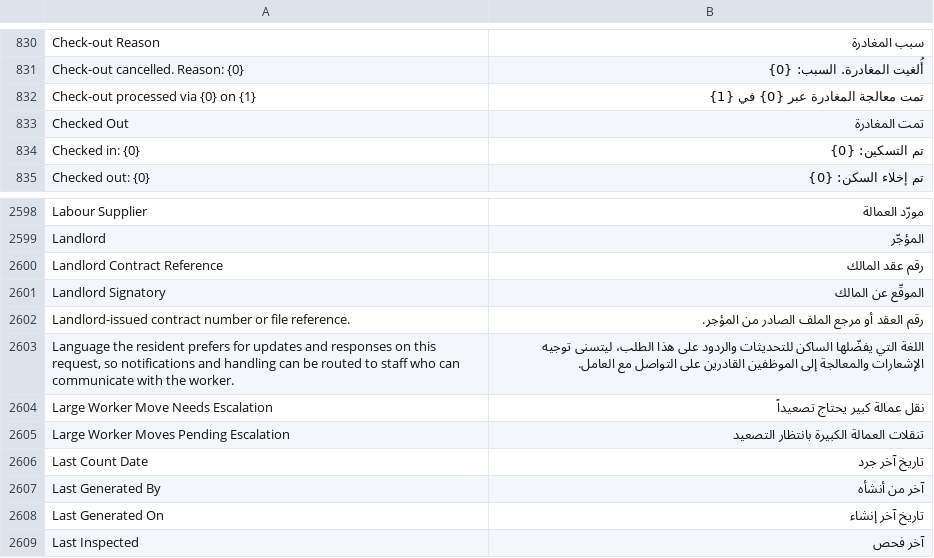
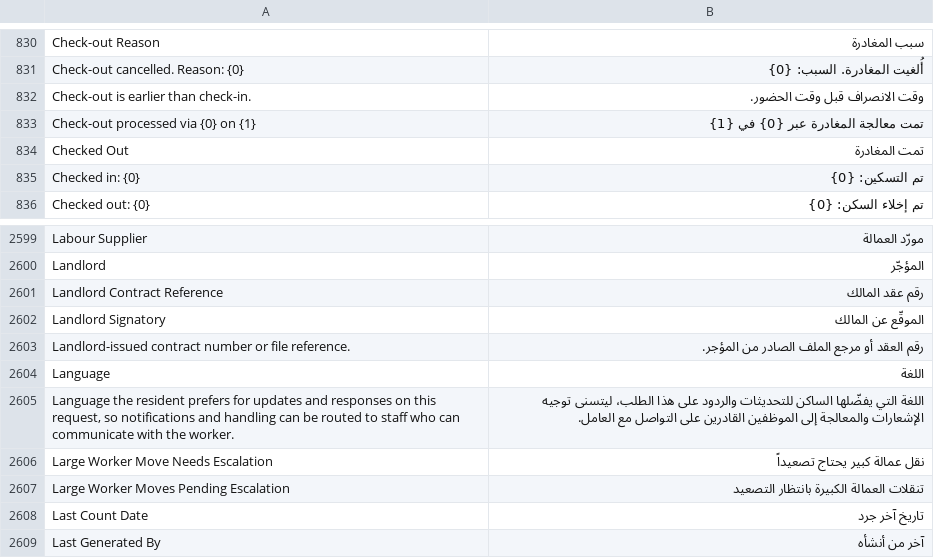
Before and after one commit to iabodysa/apex, a CSV file: apex/translations/ar.csv, drawn as a sheet; only a part is shown, gaps mark what is left out; the shorter side is filled out with more unchanged rows; the diff names each change by its address in the sheet, - before the commit and + after, or states it on an @@ line.

Commit message:
fix error — Driver Attendance check-in and check-out become Datetime so an unread clock stays empty, adding apex/patches/v2_9/repair_driver_attendance_check_datetime.py

```diff
--- a/apex/translations/ar.csv
+++ b/apex/translations/ar.csv
+row 832: Check-out is earlier than check-in. | وقت الانصراف قبل وقت الحضور.
+row 2604: Language | اللغة
```
Also changed, not shown: 9 other files.
